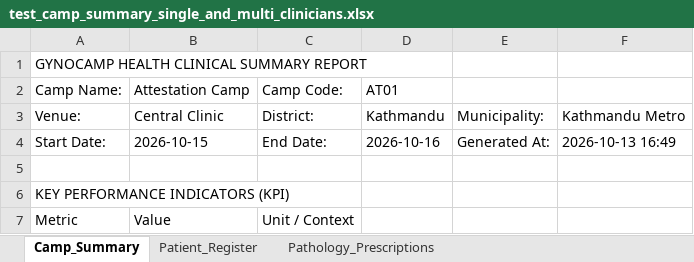
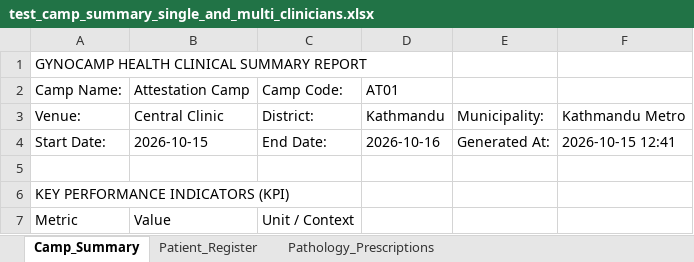
Before and after one commit to anish517/gyno_camp, an Excel workbook: gyno_camp/test_samples/test_camp_summary_single_and_multi_clinicians.xlsx, sheet Camp_Summary, drawn as a sheet; only a part is shown; values as stored, in another font and other column widths than the file's, no borders; the diff names each change by its address in the sheet, - before the commit and + after, or states it on an @@ line.

```diff
--- a/gyno_camp/test_samples/test_camp_summary_single_and_multi_clinicians.xlsx (sheet Camp_Summary)
+++ b/gyno_camp/test_samples/test_camp_summary_single_and_multi_clinicians.xlsx (sheet Camp_Summary)
-F4: 2026-10-13 16:49
+F4: 2026-10-15 12:41
```
Also changed, not shown: 41 other files.
